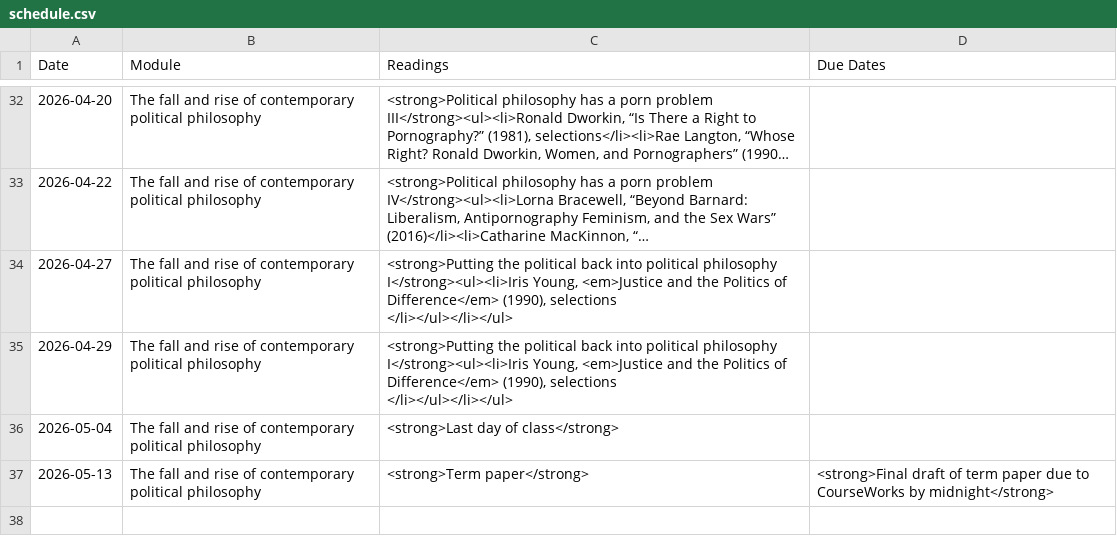
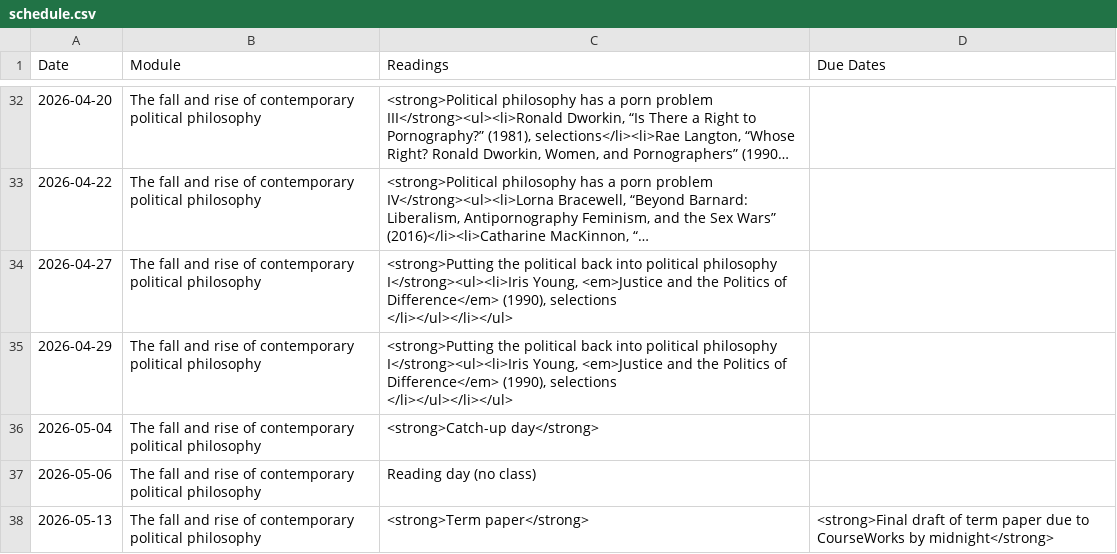
Before and after one commit to dingherself/political-philosophy, a CSV file: _data/schedule.csv, drawn as a sheet; only a part is shown, gaps mark what is left out; long unchanged cells end in …; the diff names each change by its address in the sheet, - before the commit and + after, or states it on an @@ line.

Commit message:
Update schedule.csv

```diff
--- a/_data/schedule.csv
+++ b/_data/schedule.csv
-C36 (Readings): <strong>Last day of class</strong>
+C36 (Readings): <strong>Catch-up day</strong>
+row 37: 2026-05-06 | The fall and rise of contemporary political philosophy | Reading day (no class)
```
